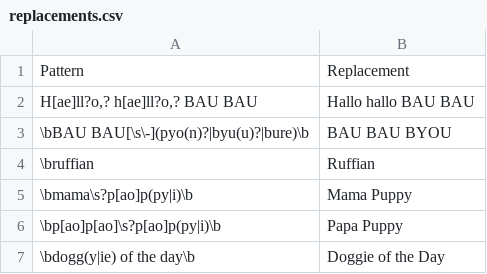
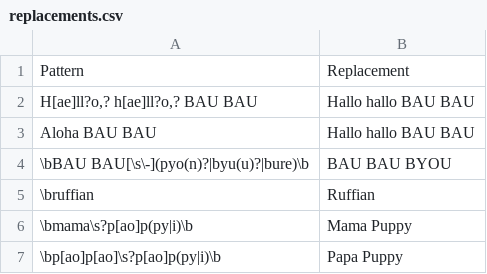
Before and after one commit to NeoAdonis/fwmc-transcript, a CSV file: morning/config/replacements.csv, drawn as a sheet; only a part is shown; the shorter side is filled out with more unchanged rows; the diff names each change by its address in the sheet, - before the commit and + after, or states it on an @@ line.

```diff
--- a/morning/config/replacements.csv
+++ b/morning/config/replacements.csv
+row 3: Aloha BAU BAU | Hallo hallo BAU BAU
```
Also changed, not shown: morning/config/emojis.csv, morning/index.csv, 13 other files.
